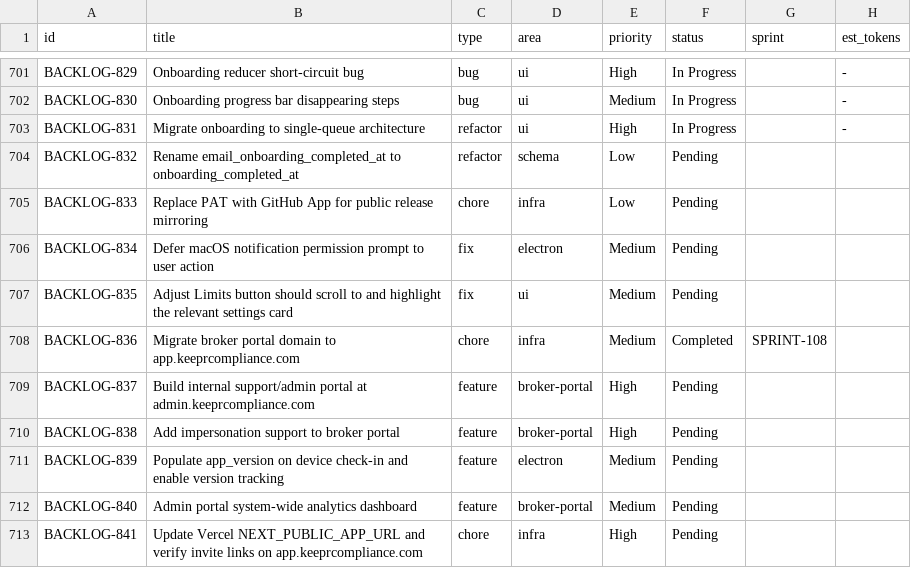
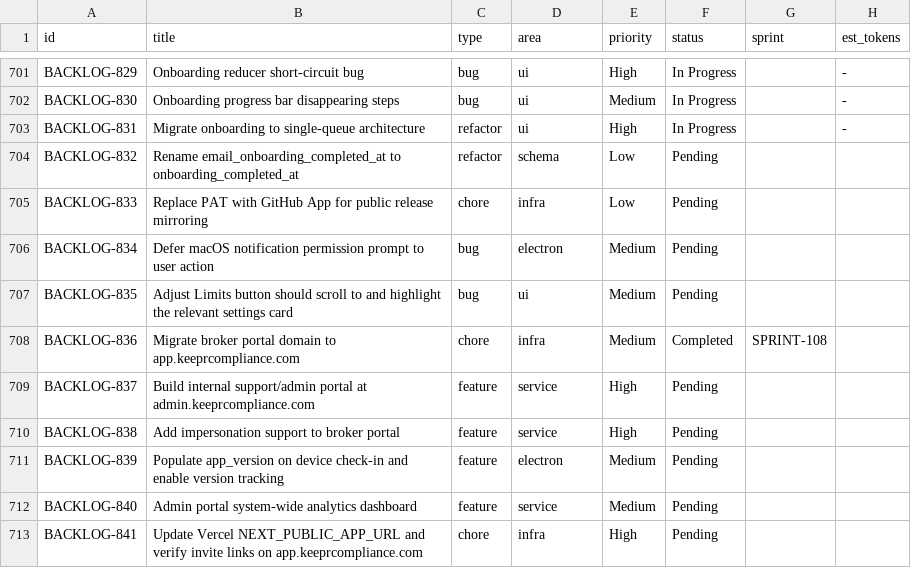
Before and after one commit to 5hdaniel/Mad, a CSV file: .claude/plans/backlog/data/backlog.csv, drawn as a sheet; only a part is shown, gaps mark what is left out; the diff names each change by its address in the sheet, - before the commit and + after, or states it on an @@ line.

```diff
--- a/.claude/plans/backlog/data/backlog.csv
+++ b/.claude/plans/backlog/data/backlog.csv
-C706:C707 (type): fix
+C706:C707 (type): bug
-D709:D710 (area): broker-portal
+D709:D710 (area): service
-D712 (area): broker-portal
+D712 (area): service
```
